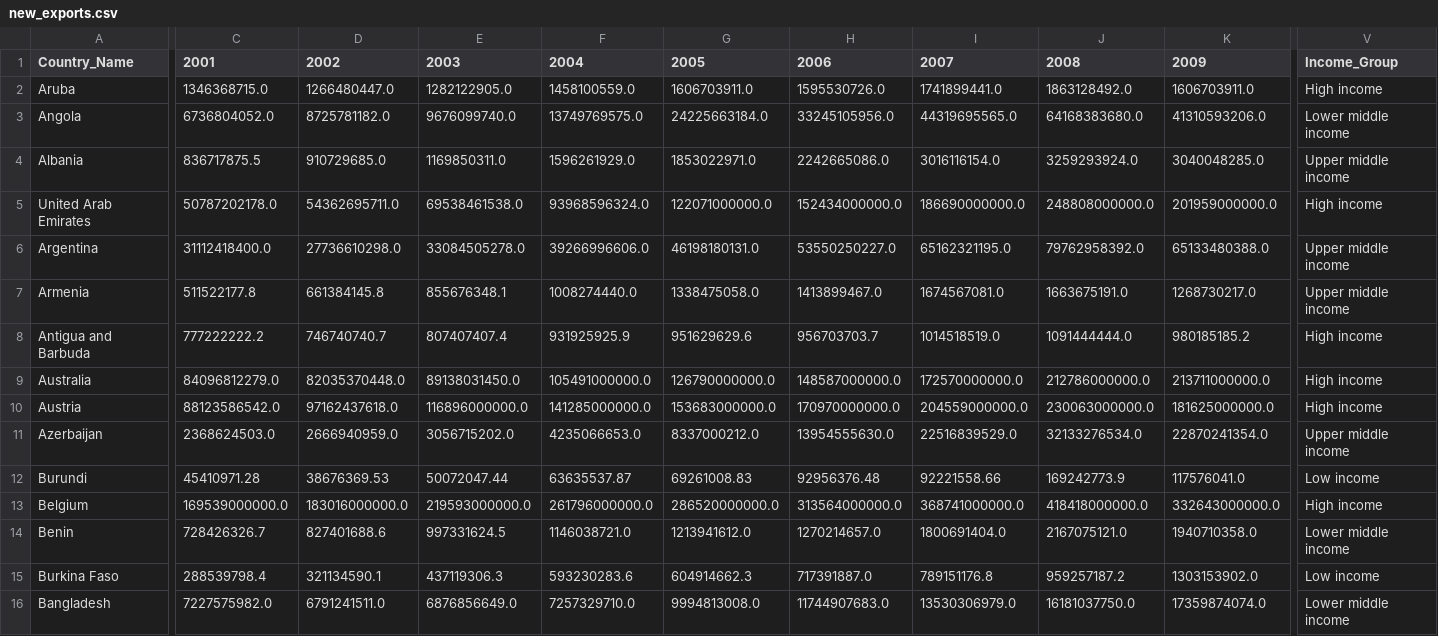
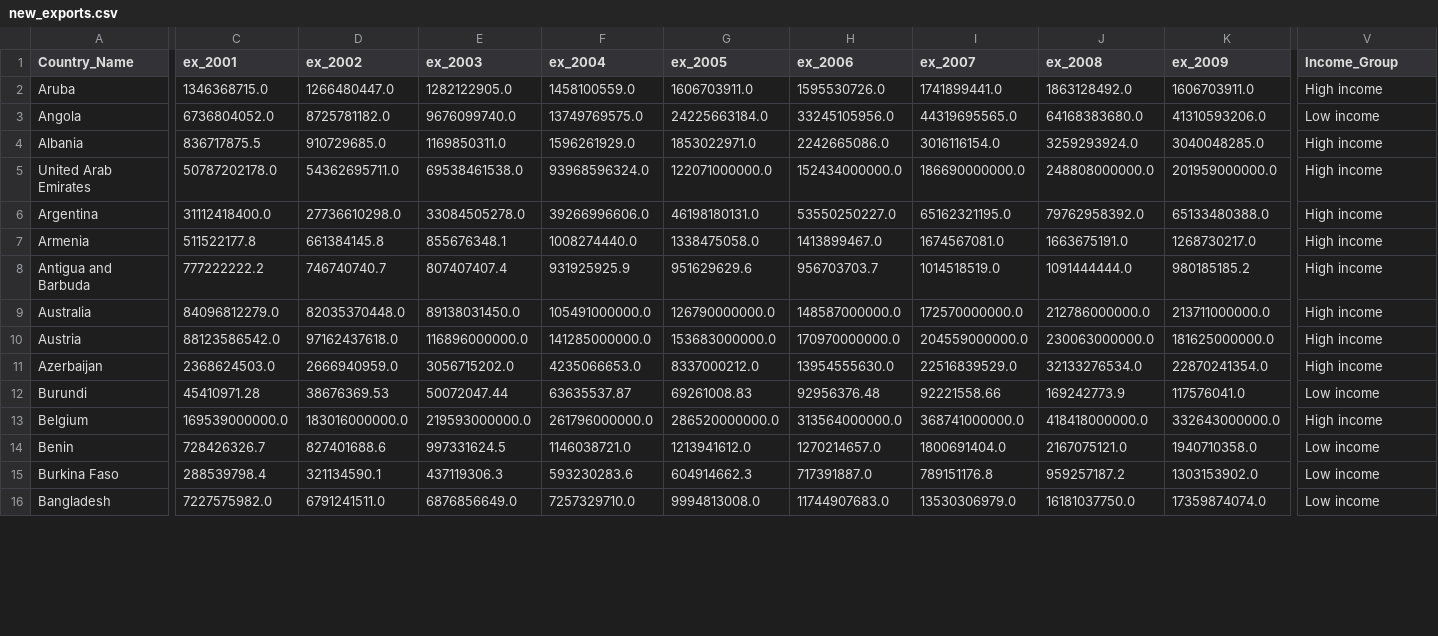
Before and after one commit to svujcich/Global_GDP_Trends, a CSV file: cleaned_data/new_exports.csv, drawn as a sheet; only a part is shown, gaps mark what is left out; the diff covers the shown part only; the diff names each change by its address in the sheet, - before the commit and + after, or states it on an @@ line.

Commit message:
updating the Cleaned notebook and datasets.

```diff
--- a/cleaned_data/new_exports.csv
+++ b/cleaned_data/new_exports.csv
-C1: 2001
+C1: ex_2001
-D1: 2002
+D1: ex_2002
-E1: 2003
+E1: ex_2003
-F1: 2004
+F1: ex_2004
-G1: 2005
+G1: ex_2005
-H1: 2006
+H1: ex_2006
-I1: 2007
+I1: ex_2007
-J1: 2008
+J1: ex_2008
-K1: 2009
+K1: ex_2009
-V3 (Income_Group): Lower middle income
+V3 (Income_Group): Low income
-V4 (Income_Group): Upper middle income
+V4 (Income_Group): High income
-V6:V7 (Income_Group): Upper middle income
+V6:V7 (Income_Group): High income
-V11 (Income_Group): Upper middle income
+V11 (Income_Group): High income
-V14 (Income_Group): Lower middle income
+V14 (Income_Group): Low income
-V16 (Income_Group): Lower middle income
+V16 (Income_Group): Low income
```
Also changed, not shown: 88 edited cells elsewhere in this file, 10 other files.
